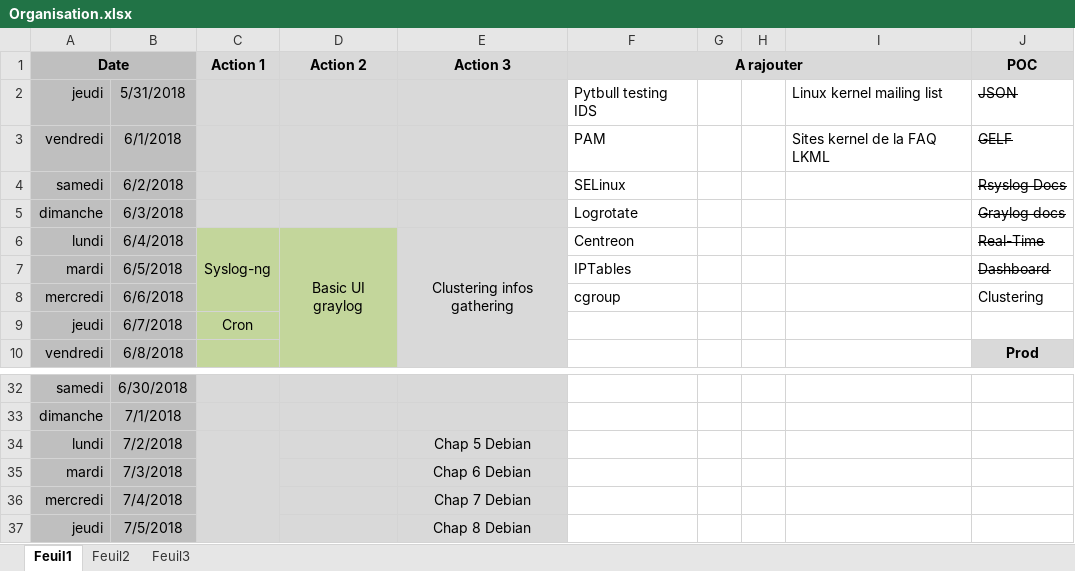
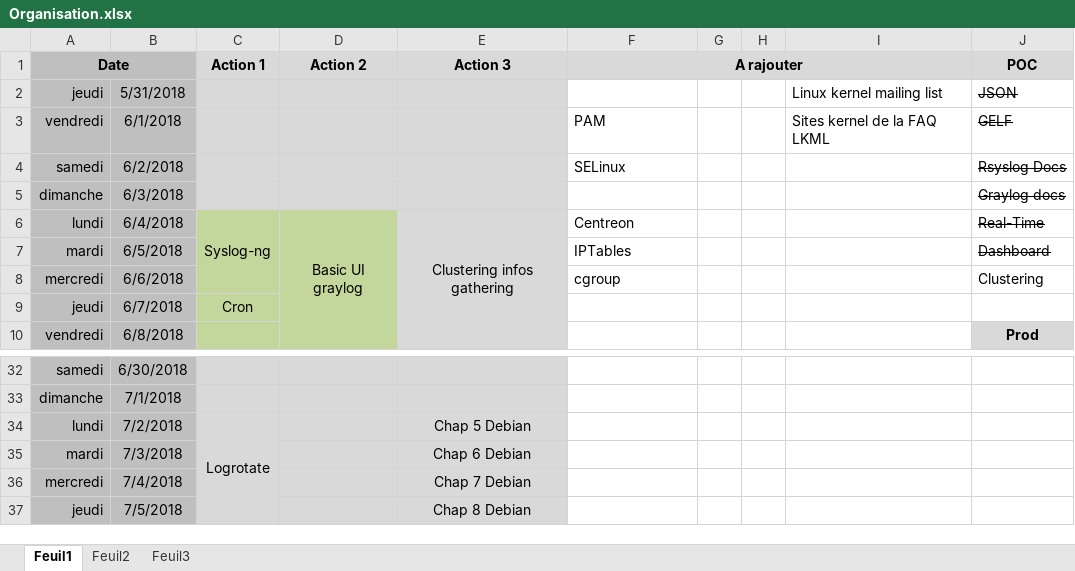
Before and after one commit to bruno-bettuzzi/Repo, an Excel workbook: Organisation.xlsx, sheet Feuil1, drawn as a sheet; only a part is shown, gaps mark what is left out; values as stored, in another font and other column widths than the file's, no borders; the diff names each change by its address in the sheet, - before the commit and + after, or states it on an @@ line.

```diff
--- a/Organisation.xlsx (sheet Feuil1)
+++ b/Organisation.xlsx (sheet Feuil1)
-F2 (A rajouter): Pytbull testing IDS
+F2 (A rajouter): (empty)
-F5 (A rajouter): Logrotate
+F5 (A rajouter): (empty)
-C34 (Action 1): (empty)
+C34 (Action 1): Logrotate
```
Also changed, not shown: 4 other files.
